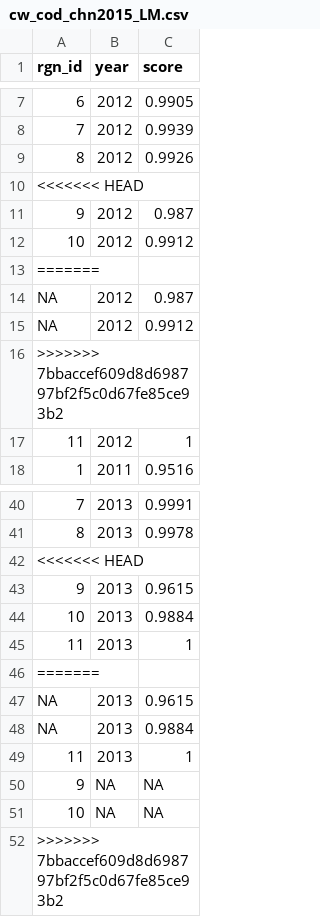
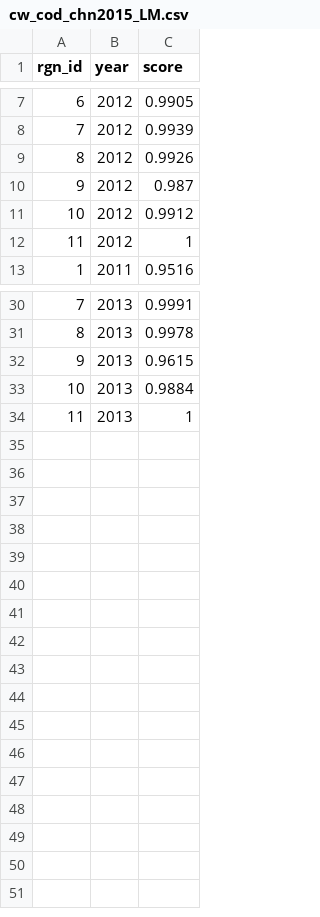
Before and after one commit to OHI-Science/chn, a CSV file: province2015/prep/8_CW/cw_cod_chn2015_LM.csv, drawn as a sheet; only a part is shown, gaps mark what is left out; the diff covers the shown part only; the diff names each change by its address in the sheet, - before the commit and + after, or states it on an @@ line.

```diff
--- a/province2015/prep/8_CW/cw_cod_chn2015_LM.csv
+++ b/province2015/prep/8_CW/cw_cod_chn2015_LM.csv
-row 10: <<<<<<< HEAD
-row 13: =======
-row 14: NA | 2012 | 0.987
-row 15: NA | 2012 | 0.9912
-row 16: >>>>>>> 7bbaccef609d8d698797bf2f5c0d67fe85ce93b2
-row 42: <<<<<<< HEAD
-row 46: =======
-row 47: NA | 2013 | 0.9615
-row 48: NA | 2013 | 0.9884
-row 49: 11 | 2013 | 1
-row 50: 9 | NA | NA
-row 51: 10 | NA | NA
-row 52: >>>>>>> 7bbaccef609d8d698797bf2f5c0d67fe85ce93b2
```
Also changed, not shown: 5 removed rows elsewhere in this file, province2015/prep/8_CW/cw_nitrogen_chn2015_LM.csv, province2015/prep/8_CW/cw_oil_chn2015_LM.csv, 1 other file.
